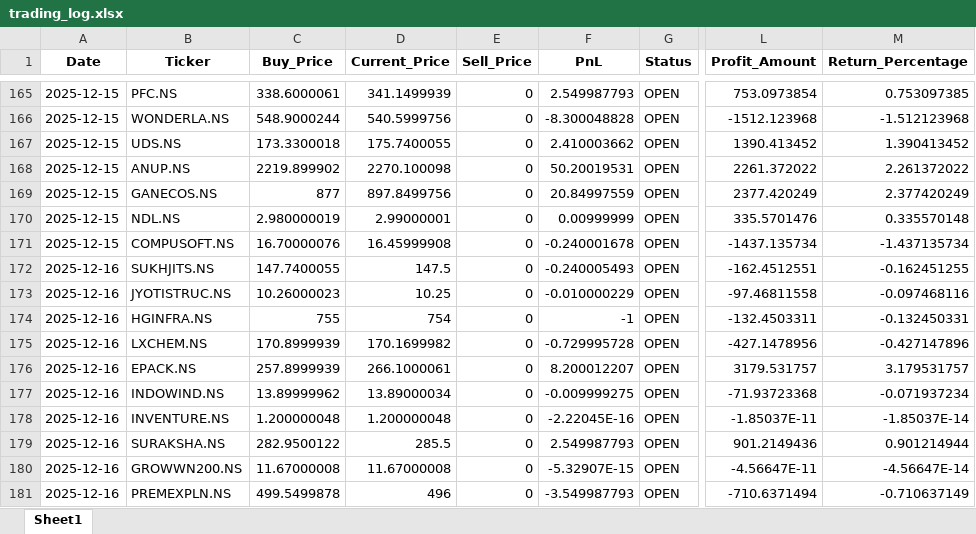
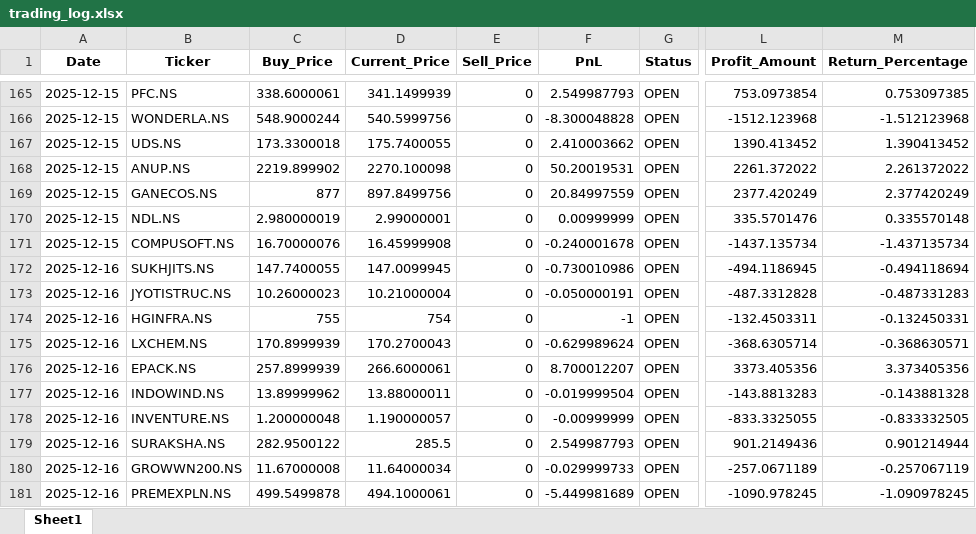
Before and after one commit to Hanuman16/PythonApplicationForDailyRun, an Excel workbook: trading_log.xlsx, sheet Sheet1, drawn as a sheet; only a part is shown, gaps mark what is left out; values as stored, in another font and other column widths than the file's, no borders; the diff names each change by its address in the sheet, - before the commit and + after, or states it on an @@ line.

```diff
--- a/trading_log.xlsx (sheet Sheet1)
+++ b/trading_log.xlsx (sheet Sheet1)
-D172 (Current_Price): 147.5
+D172 (Current_Price): 147.0099945
-F172 (PnL): -0.240005493
+F172 (PnL): -0.730010986
-L172 (Profit_Amount): -162.4512551
+L172 (Profit_Amount): -494.1186945
-M172 (Return_Percentage): -0.162451255
+M172 (Return_Percentage): -0.494118694
-D173 (Current_Price): 10.25
+D173 (Current_Price): 10.21000004
-F173 (PnL): -0.010000229
+F173 (PnL): -0.050000191
-L173 (Profit_Amount): -97.46811558
+L173 (Profit_Amount): -487.3312828
-M173 (Return_Percentage): -0.097468116
+M173 (Return_Percentage): -0.487331283
-D175 (Current_Price): 170.1699982
+D175 (Current_Price): 170.2700043
-F175 (PnL): -0.729995728
+F175 (PnL): -0.629989624
-L175 (Profit_Amount): -427.1478956
+L175 (Profit_Amount): -368.6305714
-M175 (Return_Percentage): -0.427147896
+M175 (Return_Percentage): -0.368630571
-D176 (Current_Price): 266.1000061
+D176 (Current_Price): 266.6000061
-F176 (PnL): 8.200012207
+F176 (PnL): 8.700012207
-L176 (Profit_Amount): 3179.531757
+L176 (Profit_Amount): 3373.405356
-M176 (Return_Percentage): 3.179531757
+M176 (Return_Percentage): 3.373405356
-D177 (Current_Price): 13.89000034
+D177 (Current_Price): 13.88000011
-F177 (PnL): -0.009999275
+F177 (PnL): -0.019999504
-L177 (Profit_Amount): -71.93723368
+L177 (Profit_Amount): -143.8813283
-M177 (Return_Percentage): -0.071937234
+M177 (Return_Percentage): -0.143881328
-D178 (Current_Price): 1.200000048
+D178 (Current_Price): 1.190000057
-F178 (PnL): -2.22045E-16
+F178 (PnL): -0.00999999
-L178 (Profit_Amount): -1.85037E-11
+L178 (Profit_Amount): -833.3325055
-M178 (Return_Percentage): -1.85037E-14
+M178 (Return_Percentage): -0.833332505
-D180 (Current_Price): 11.67000008
+D180 (Current_Price): 11.64000034
-F180 (PnL): -5.32907E-15
+F180 (PnL): -0.029999733
-L180 (Profit_Amount): -4.56647E-11
+L180 (Profit_Amount): -257.0671189
-M180 (Return_Percentage): -4.56647E-14
+M180 (Return_Percentage): -0.257067119
-D181 (Current_Price): 496
+D181 (Current_Price): 494.1000061
-F181 (PnL): -3.549987793
+F181 (PnL): -5.449981689
-L181 (Profit_Amount): -710.6371494
+L181 (Profit_Amount): -1090.978245
-M181 (Return_Percentage): -0.710637149
+M181 (Return_Percentage): -1.090978245
```
